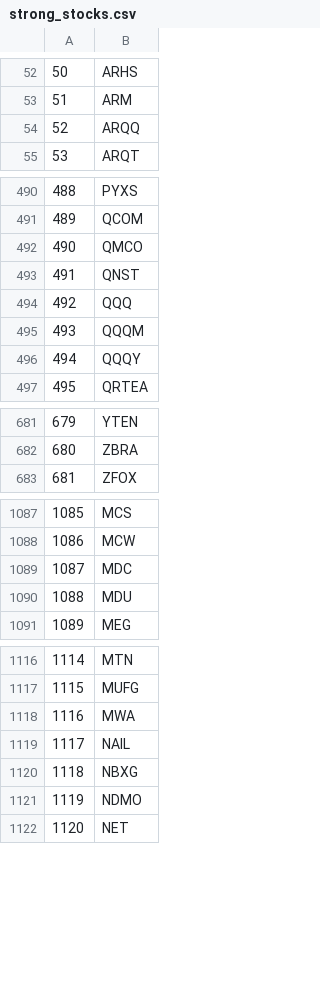
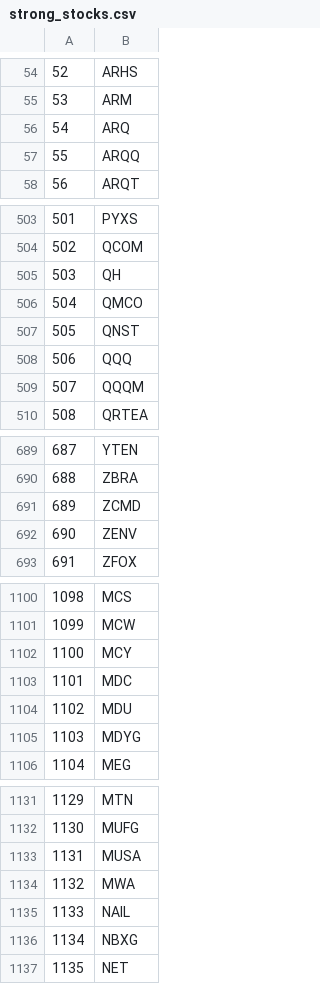
Before and after one commit to JoaoLuis92/Investments, a CSV file: stock_lists/strong_stocks.csv, drawn as a sheet; only a part is shown, gaps mark what is left out; removed rows and columns are numbered as before the commit, all else as after; the diff covers the shown part only; the diff names each change by its address in the sheet, - before the commit and + after, or states it on an @@ line.

```diff
--- a/stock_lists/strong_stocks.csv
+++ b/stock_lists/strong_stocks.csv
@@ column A renumbered from row 15 down @@
+row 56: 54 | ARQ
+row 505: 503 | QH
-row 496: 494 | QQQY
+row 691: 689 | ZCMD
+row 692: 690 | ZENV
+row 1102: 1100 | MCY
+row 1105: 1103 | MDYG
+row 1133: 1131 | MUSA
-row 1121: 1119 | NDMO
```
Also changed, not shown: 29 added rows, 21 removed rows and 1 edited cell elsewhere in this file, stock_lists/high_volume_stocks.csv, stock_lists/weak_stocks.csv, 11 other files.
